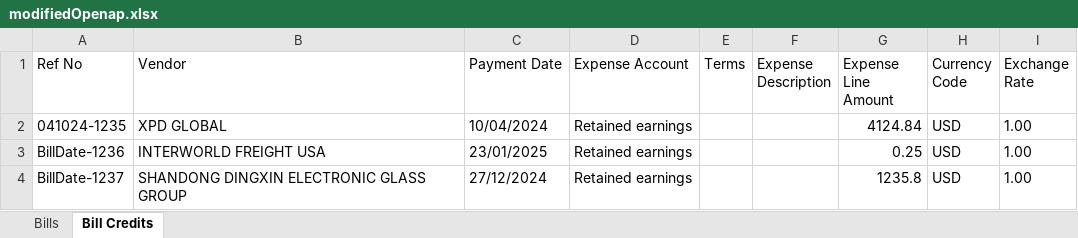
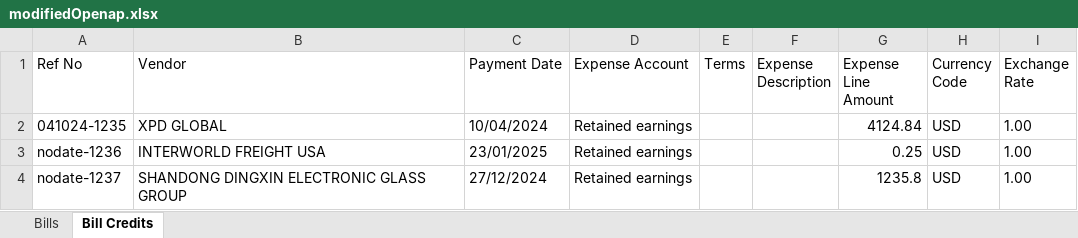
Before and after one commit to sanjay2449/MMCConvert, an Excel workbook: server/data/openap/modifiedOpenap.xlsx, sheet Bill Credits, drawn as a sheet; values as stored, in another font and other column widths than the file's, no borders; the diff names each change by its address in the sheet, - before the commit and + after, or states it on an @@ line.

```diff
--- a/server/data/openap/modifiedOpenap.xlsx (sheet Bill Credits)
+++ b/server/data/openap/modifiedOpenap.xlsx (sheet Bill Credits)
-A3 (Ref No): BillDate-1236
+A3 (Ref No): nodate-1236
-A4 (Ref No): BillDate-1237
+A4 (Ref No): nodate-1237
```
Also changed, not shown: sheet Bills, server/data/class/QBO-Class.xlsx, server/data/class/modifiedClass.xlsx, 23 other files.
